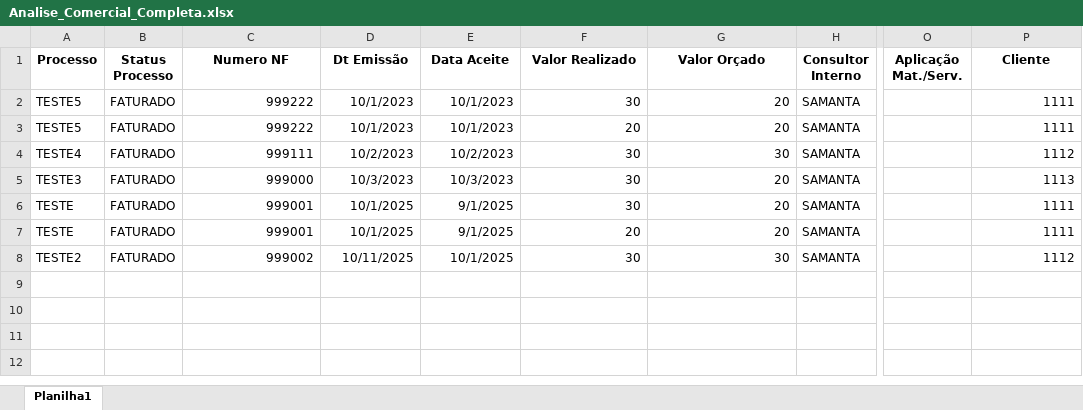
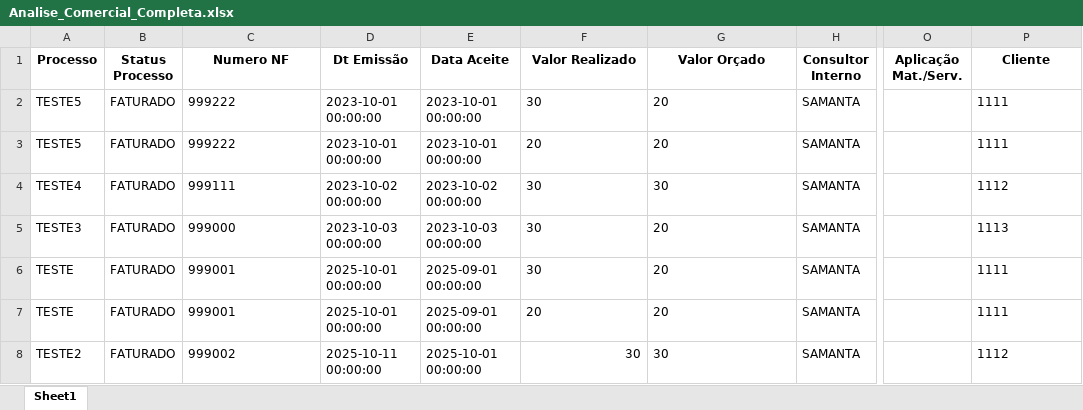
Before and after one commit to tiago-cappi/PROJETO_COMISSOES_V2, an Excel workbook: dados_entrada/Analise_Comercial_Completa.xlsx, sheet Sheet1, drawn as a sheet; only a part is shown, gaps mark what is left out; values as stored, in another font and other column widths than the file's, no borders; the diff names each change by its address in the sheet, - before the commit and + after, or states it on an @@ line.

```diff
--- a/dados_entrada/Analise_Comercial_Completa.xlsx (sheet Sheet1)
+++ b/dados_entrada/Analise_Comercial_Completa.xlsx (sheet Sheet1)
-sheet tab: Planilha1
+sheet tab: Sheet1
-C2:C8 alignment: right
+C2:C8 alignment: left
-D2:D3 (Dt Emissão): 10/1/2023
+D2:D3 (Dt Emissão): 2023-10-01 00:00:00
-E2:E3 (Data Aceite): 10/1/2023
+E2:E3 (Data Aceite): 2023-10-01 00:00:00
-F2:G7 alignment: right
+F2:G7 alignment: left
-P2:P8 alignment: right
+P2:P8 alignment: left
-D4 (Dt Emissão): 10/2/2023
+D4 (Dt Emissão): 2023-10-02 00:00:00
-E4 (Data Aceite): 10/2/2023
+E4 (Data Aceite): 2023-10-02 00:00:00
-D5 (Dt Emissão): 10/3/2023
+D5 (Dt Emissão): 2023-10-03 00:00:00
-E5 (Data Aceite): 10/3/2023
+E5 (Data Aceite): 2023-10-03 00:00:00
-D6:D7 (Dt Emissão): 10/1/2025
+D6:D7 (Dt Emissão): 2025-10-01 00:00:00
-E6:E7 (Data Aceite): 9/1/2025
+E6:E7 (Data Aceite): 2025-09-01 00:00:00
-D8 (Dt Emissão): 10/11/2025
+D8 (Dt Emissão): 2025-10-11 00:00:00
-E8 (Data Aceite): 10/1/2025
+E8 (Data Aceite): 2025-10-01 00:00:00
-G8 alignment: right
+G8 alignment: left
```
Also changed, not shown: 4 other files.
